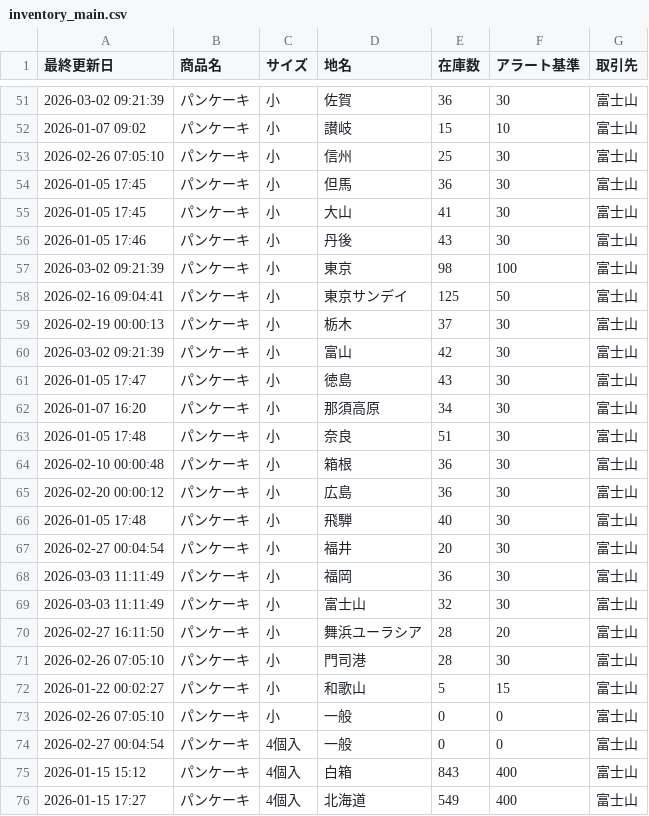
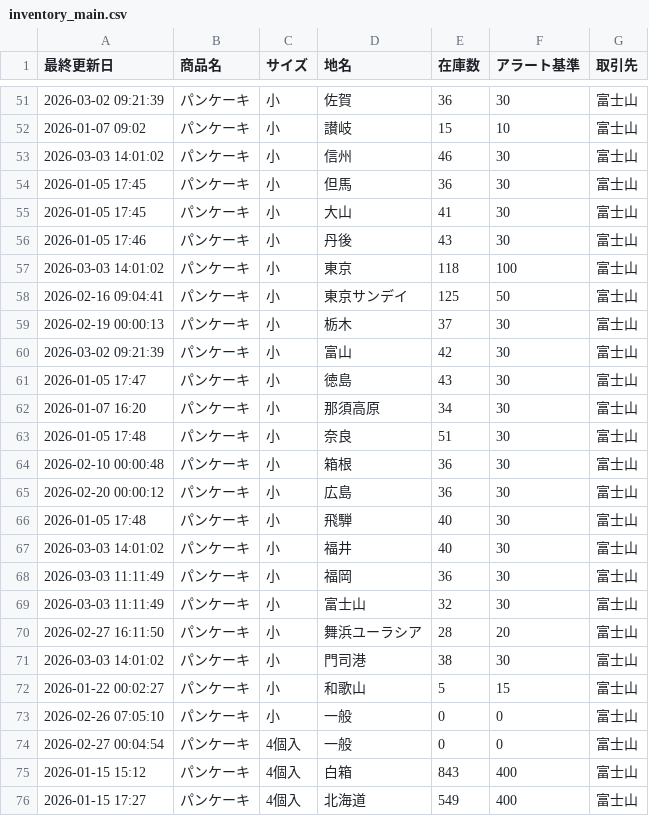
Before and after one commit to iplan381/zaiko-kanri, a CSV file: inventory_main.csv, drawn as a sheet; only a part is shown, gaps mark what is left out.

Commit message:
Batch Update

```diff
--- a/inventory_main.csv
+++ b/inventory_main.csv
@@ -52,3 +52,3 @@
 2026-01-07 09:02,パンケーキ,小,讃岐,15,10,富士山
-2026-02-26 07:05:10,パンケーキ,小,信州,25,30,富士山
+2026-03-03 14:01:02,パンケーキ,小,信州,46,30,富士山
 2026-01-05 17:45,パンケーキ,小,但馬,36,30,富士山
@@ -56,3 +56,3 @@
 2026-01-05 17:46,パンケーキ,小,丹後,43,30,富士山
-2026-03-02 09:21:39,パンケーキ,小,東京,98,100,富士山
+2026-03-03 14:01:02,パンケーキ,小,東京,118,100,富士山
 2026-02-16 09:04:41,パンケーキ,小,東京サンデイ,125,50,富士山
@@ -66,3 +66,3 @@
 2026-01-05 17:48,パンケーキ,小,飛騨,40,30,富士山
-2026-02-27 00:04:54,パンケーキ,小,福井,20,30,富士山
+2026-03-03 14:01:02,パンケーキ,小,福井,40,30,富士山
 2026-03-03 11:11:49,パンケーキ,小,福岡,36,30,富士山
@@ -70,3 +70,3 @@
 2026-02-27 16:11:50,パンケーキ,小,舞浜ユーラシア,28,20,富士山
-2026-02-26 07:05:10,パンケーキ,小,門司港,28,30,富士山
+2026-03-03 14:01:02,パンケーキ,小,門司港,38,30,富士山
 2026-01-22 00:02:27,パンケーキ,小,和歌山,5,15,富士山
```
